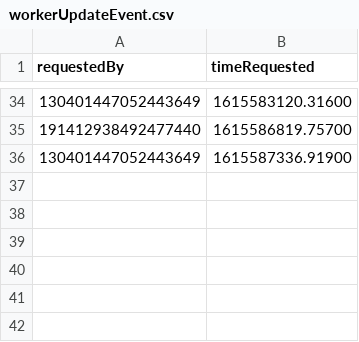
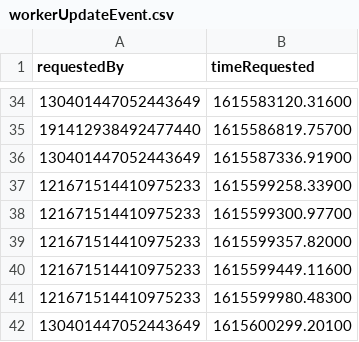
Before and after one commit to oceanHP/karuta-bot-tracker, a CSV file: workerUpdateEvent.csv, drawn as a sheet; only a part is shown, gaps mark what is left out; the diff names each change by its address in the sheet, - before the commit and + after, or states it on an @@ line.

```diff
--- a/workerUpdateEvent.csv
+++ b/workerUpdateEvent.csv
+row 37: 121671514410975233 | 1615599258.33900
+row 38: 121671514410975233 | 1615599300.97700
+row 39: 121671514410975233 | 1615599357.82000
+row 40: 121671514410975233 | 1615599449.11600
+row 41: 121671514410975233 | 1615599980.48300
+row 42: 130401447052443649 | 1615600299.20100
```
Also changed, not shown: initialisedDatabase.csv, 1 other file.
